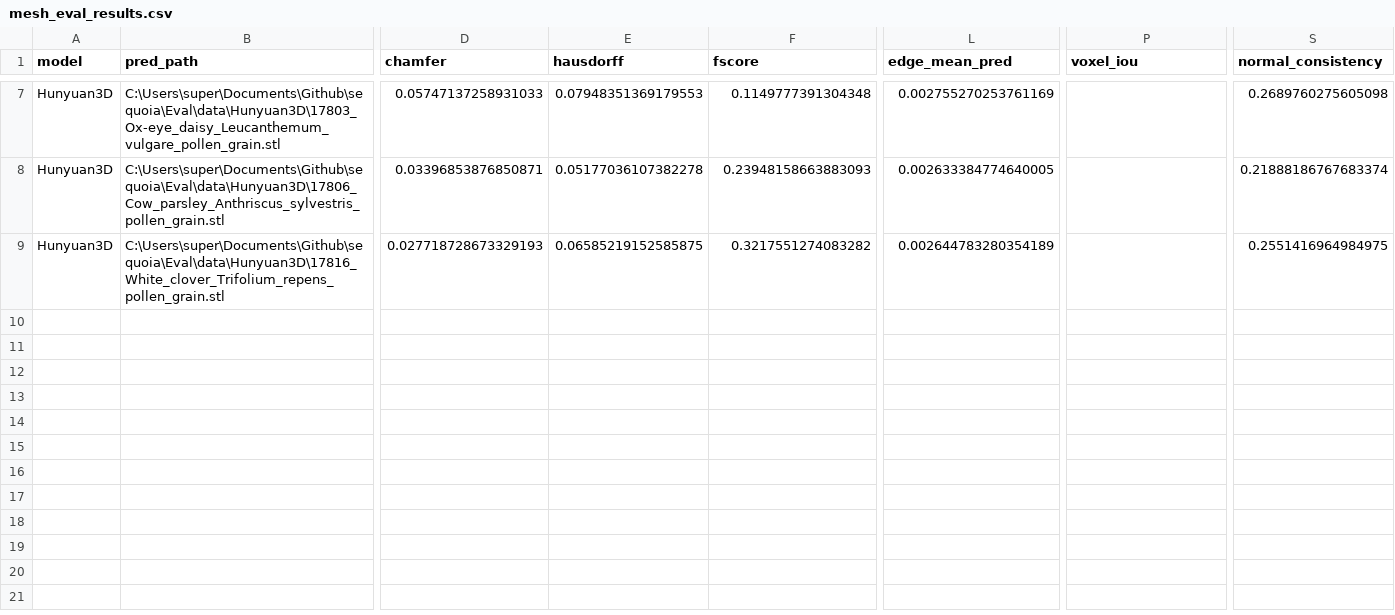
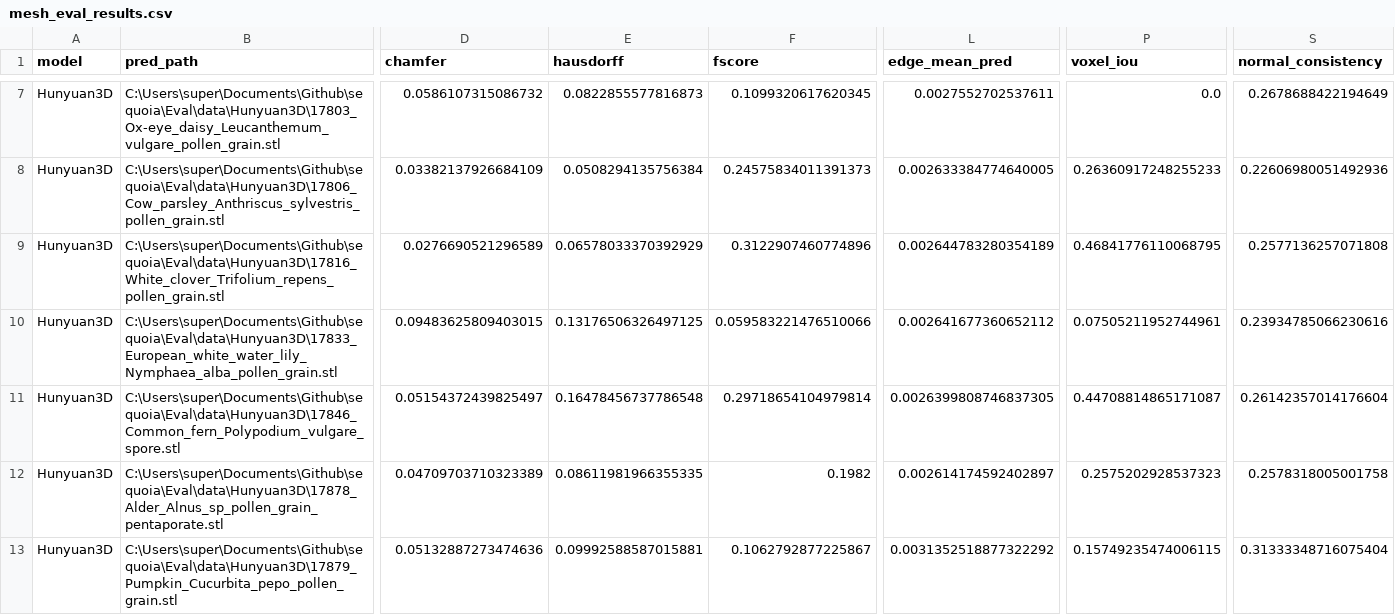
Before and after one commit to 3d-pollen-reconstruction/sequoia, a CSV file: Eval/TestEvaluation/mesh_eval_results.csv, drawn as a sheet; only a part is shown, gaps mark what is left out; rows hold the shown columns only; the diff covers the shown part only; the diff names each change by its address in the sheet, - before the commit and + after, or states it on an @@ line.

```diff
--- a/Eval/TestEvaluation/mesh_eval_results.csv
+++ b/Eval/TestEvaluation/mesh_eval_results.csv
-D7 (chamfer): 0.05747137258931033
+D7 (chamfer): 0.0586107315086732
-E7 (hausdorff): 0.07948351369179553
+E7 (hausdorff): 0.0822855577816873
-F7 (fscore): 0.1149777391304348
+F7 (fscore): 0.1099320617620345
-L7 (edge_mean_pred): 0.002755270253761169
+L7 (edge_mean_pred): 0.0027552702537611
-P7 (voxel_iou): (empty)
+P7 (voxel_iou): 0.0
-S7 (normal_consistency): 0.2689760275605098
+S7 (normal_consistency): 0.2678688422194649
-D8 (chamfer): 0.03396853876850871
+D8 (chamfer): 0.03382137926684109
-E8 (hausdorff): 0.05177036107382278
+E8 (hausdorff): 0.0508294135756384
-F8 (fscore): 0.23948158663883093
+F8 (fscore): 0.24575834011391373
-P8 (voxel_iou): (empty)
+P8 (voxel_iou): 0.26360917248255233
-S8 (normal_consistency): 0.21888186767683374
+S8 (normal_consistency): 0.22606980051492936
-D9 (chamfer): 0.027718728673329193
+D9 (chamfer): 0.0276690521296589
-E9 (hausdorff): 0.06585219152585875
+E9 (hausdorff): 0.06578033370392929
-F9 (fscore): 0.3217551274083282
+F9 (fscore): 0.3122907460774896
-P9 (voxel_iou): (empty)
+P9 (voxel_iou): 0.46841776110068795
-S9 (normal_consistency): 0.2551416964984975
+S9 (normal_consistency): 0.2577136257071808
+row 10: Hunyuan3D | C:\Users\super\Documents\Github\sequoia\Eval\data\Hunyuan3D\17833_European_white_water_lily_Nymphaea_alba_pollen_grain.stl | 0.09483625809403015 | 0.13176506326497125 | 0.059583221476510066 | 0.002641677360652112 | 0.07505211952744961 | 0.23934785066230616
+row 11: Hunyuan3D | C:\Users\super\Documents\Github\sequoia\Eval\data\Hunyuan3D\17846_Common_fern_Polypodium_vulgare_spore.stl | 0.05154372439825497 | 0.16478456737786548 | 0.29718654104979814 | 0.0026399808746837305 | 0.44708814865171087 | 0.26142357014176604
+row 12: Hunyuan3D | C:\Users\super\Documents\Github\sequoia\Eval\data\Hunyuan3D\17878_Alder_Alnus_sp_pollen_grain_pentaporate.stl | 0.04709703710323389 | 0.08611981966355335 | 0.1982 | 0.002614174592402897 | 0.2575202928537323 | 0.2578318005001758
+row 13: Hunyuan3D | C:\Users\super\Documents\Github\sequoia\Eval\data\Hunyuan3D\17879_Pumpkin_Cucurbita_pepo_pollen_grain.stl | 0.05132887273474636 | 0.09992588587015881 | 0.1062792877225867 | 0.0031352518877322292 | 0.15749235474006115 | 0.31333348716075404
```
Also changed, not shown: 36 edited cells elsewhere in this file, 4 other files.
